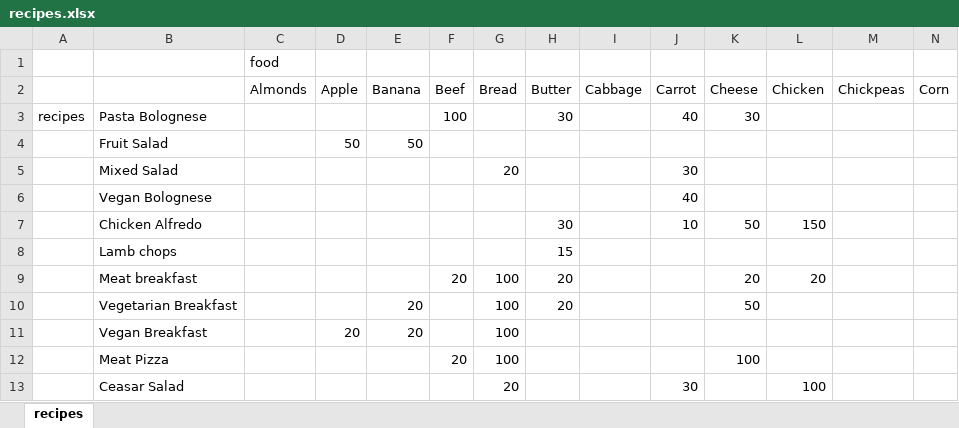
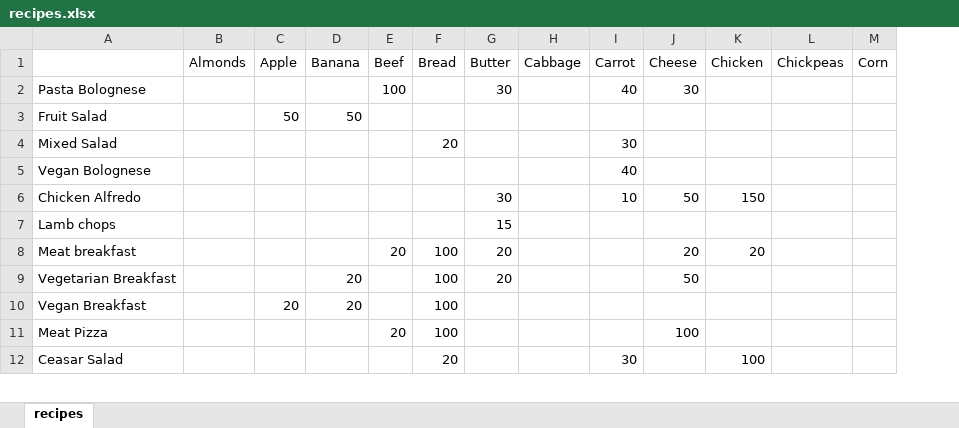
Before and after one commit to madsendennis/hackzurich2018, an Excel workbook: data/recipes.xlsx, sheet recipes, drawn as a sheet; only a part is shown; values as stored, in another font and other column widths than the file's, no borders; removed rows and columns are numbered as before the commit, all else as after; rows hold the shown columns only; the diff names each change by its address in the sheet, - before the commit and + after, or states it on an @@ line.

```diff
--- a/data/recipes.xlsx (sheet recipes)
+++ b/data/recipes.xlsx (sheet recipes)
-column A, row 3: recipes
-row 1:  |  | food
```
Also changed, not shown: data/food.xlsx, 1 other file.
